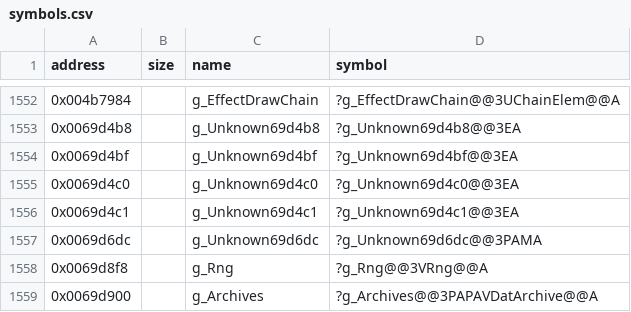
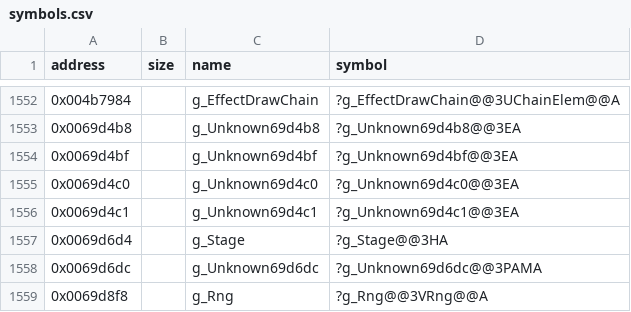
Before and after one commit to Cirno-Labs/th06, a CSV file: config/symbols.csv, drawn as a sheet; only a part is shown, gaps mark what is left out; the shorter side is filled out with more unchanged rows; the diff names each change by its address in the sheet, - before the commit and + after, or states it on an @@ line.

Commit message:
Decompile EffectManager::AddedCallback (0x40f280)
Adds g_Stage, the stage number at 0x69d6d4 it switches on.

```diff
--- a/config/symbols.csv
+++ b/config/symbols.csv
+row 1557: 0x0069d6d4 |  | g_Stage | ?g_Stage@@3HA
```
Also changed, not shown: 3 other files.
